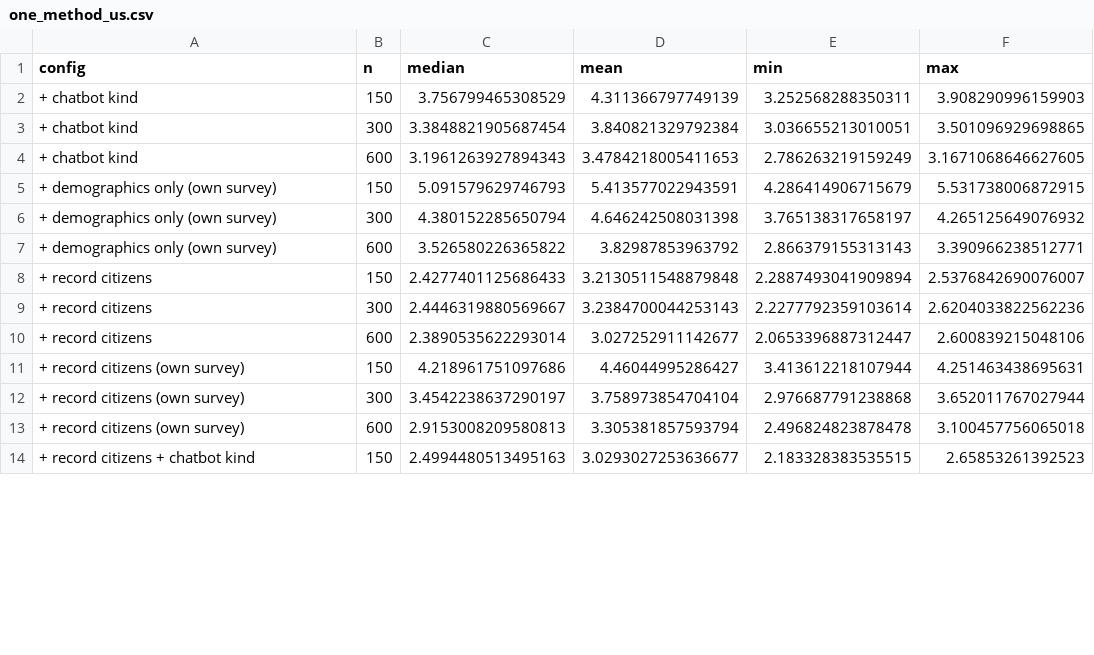
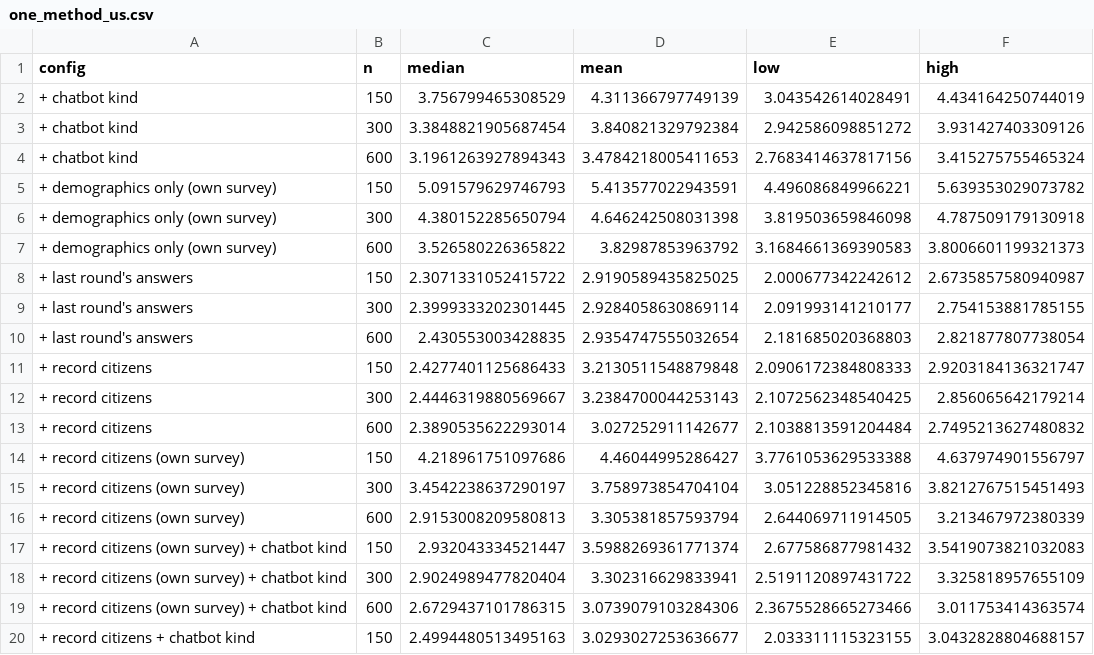
Before and after one commit to KR48VR/digital-citizens, a CSV file: docs/results/stress_test/one_method_us.csv, drawn as a sheet; only a part is shown; the diff covers the shown part only.

```diff
--- a/docs/results/stress_test/one_method_us.csv
+++ b/docs/results/stress_test/one_method_us.csv
@@ -1,14 +1,20 @@
-config,n,median,mean,min,max
-+ chatbot kind,150,3.756799465308529,4.311366797749139,3.252568288350311,3.908290996159903
-+ chatbot kind,300,3.3848821905687454,3.840821329792384,3.036655213010051,3.501096929698865
-+ chatbot kind,600,3.1961263927894343,3.4784218005411653,2.786263219159249,3.1671068646627605
-+ demographics only (own survey),150,5.091579629746793,5.413577022943591,4.286414906715679,5.531738006872915
-+ demographics only (own survey),300,4.380152285650794,4.646242508031398,3.765138317658197,4.265125649076932
-+ demographics only (own survey),600,3.526580226365822,3.82987853963792,2.866379155313143,3.390966238512771
-+ record citizens,150,2.4277401125686433,3.2130511548879848,2.2887493041909894,2.5376842690076007
-+ record citizens,300,2.4446319880569667,3.2384700044253143,2.2277792359103614,2.6204033822562236
-+ record citizens,600,2.3890535622293014,3.027252911142677,2.0653396887312447,2.600839215048106
-+ record citizens (own survey),150,4.218961751097686,4.46044995286427,3.413612218107944,4.251463438695631
-+ record citizens (own survey),300,3.4542238637290197,3.758973854704104,2.976687791238868,3.652011767027944
-+ record citizens (own survey),600,2.9153008209580813,3.305381857593794,2.496824823878478,3.100457756065018
-+ record citizens + chatbot kind,150,2.4994480513495163,3.0293027253636677,2.183328383535515,2.65853261392523
+config,n,median,mean,low,high
++ chatbot kind,150,3.756799465308529,4.311366797749139,3.043542614028491,4.434164250744019
++ chatbot kind,300,3.3848821905687454,3.840821329792384,2.942586098851272,3.931427403309126
++ chatbot kind,600,3.1961263927894343,3.4784218005411653,2.7683414637817156,3.415275755465324
++ demographics only (own survey),150,5.091579629746793,5.413577022943591,4.496086849966221,5.639353029073782
++ demographics only (own survey),300,4.380152285650794,4.646242508031398,3.819503659846098,4.787509179130918
++ demographics only (own survey),600,3.526580226365822,3.82987853963792,3.1684661369390583,3.8006601199321373
++ last round's answers,150,2.3071331052415722,2.9190589435825025,2.000677342242612,2.6735857580940987
++ last round's answers,300,2.3999333202301445,2.9284058630869114,2.091993141210177,2.754153881785155
++ last round's answers,600,2.430553003428835,2.9354747555032654,2.181685020368803,2.821877807738054
++ record citizens,150,2.4277401125686433,3.2130511548879848,2.0906172384808333,2.9203184136321747
++ record citizens,300,2.4446319880569667,3.2384700044253143,2.1072562348540425,2.856065642179214
++ record citizens,600,2.3890535622293014,3.027252911142677,2.1038813591204484,2.7495213627480832
++ record citizens (own survey),150,4.218961751097686,4.46044995286427,3.7761053629533388,4.637974901556797
++ record citizens (own survey),300,3.4542238637290197,3.758973854704104,3.051228852345816,3.8212767515451493
++ record citizens (own survey),600,2.9153008209580813,3.305381857593794,2.644069711914505,3.213467972380339
++ record citizens (own survey) + chatbot kind,150,2.932043334521447,3.5988269361771374,2.677586877981432,3.5419073821032083
++ record citizens (own survey) + chatbot kind,300,2.9024989477820404,3.302316629833941,2.5191120897431722,3.325818957655109
++ record citizens (own survey) + chatbot kind,600,2.6729437101786315,3.0739079103284306,2.3675528665273466,3.011753414363574
++ record citizens + chatbot kind,150,2.4994480513495163,3.0293027253636677,2.033311115323155,3.0432828804688157
```
Also changed, not shown: 9 added rows and 10 edited cells elsewhere in this file, 3 other files.
